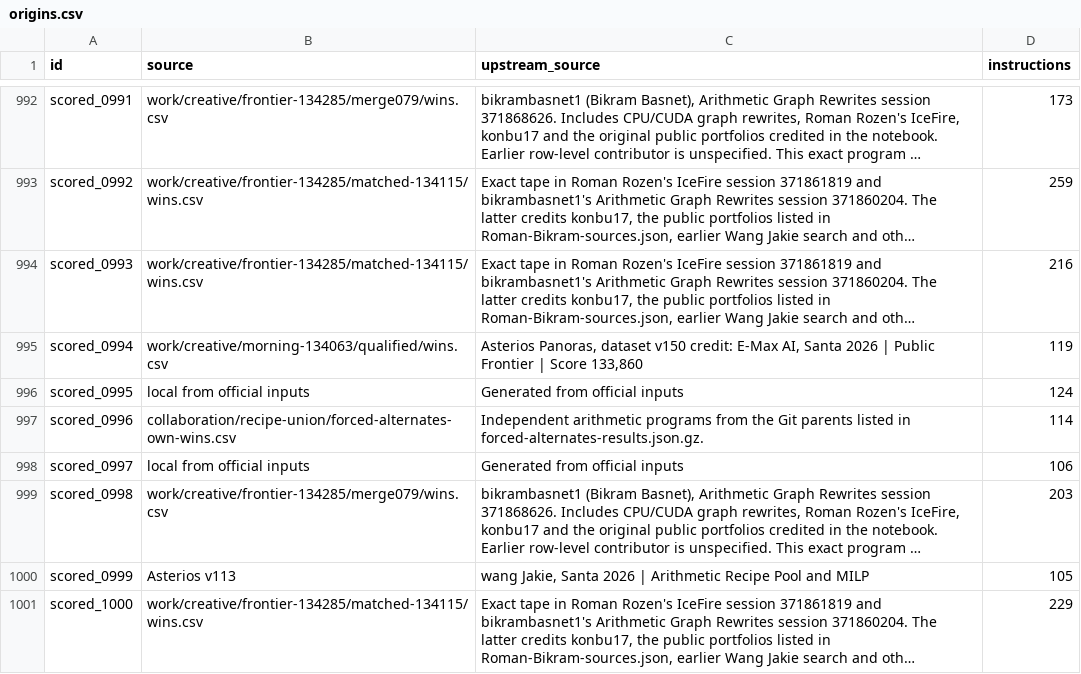
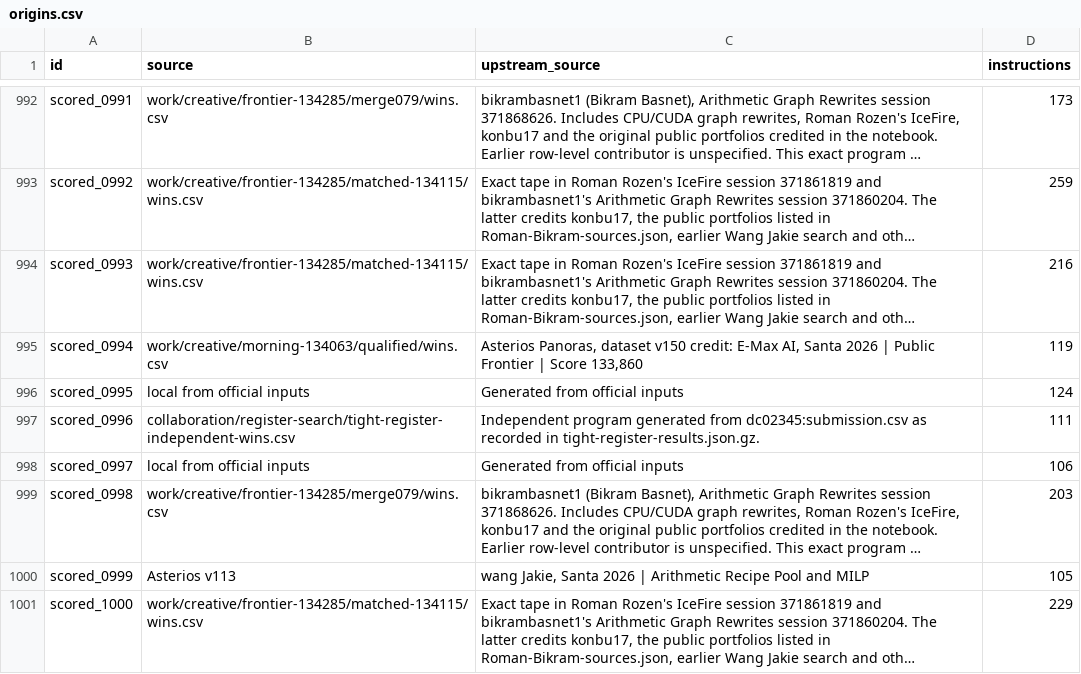
Before and after one commit to Hansen0223/Santa_2026, a CSV file: public-assisted/origins.csv, drawn as a sheet; only a part is shown, gaps mark what is left out; long unchanged cells end in ….

Commit message:
Shorten puzzle 996 using a tighter register search

```diff
--- a/public-assisted/origins.csv
+++ b/public-assisted/origins.csv
@@ -996,3 +996,3 @@ scored_0994,work/creative/morning-134063/qualified/wins.csv,"Asterios Panoras, d
 scored_0995,local from official inputs,Generated from official inputs,124
-scored_0996,collaboration/recipe-union/forced-alternates-own-wins.csv,Independent arithmetic programs from the Git parents listed in forced-alternates-results.json.gz.,114
+scored_0996,collaboration/register-search/tight-register-independent-wins.csv,Independent program generated from dc02345:submission.csv as recorded in tight-register-results.json.gz.,111
 scored_0997,local from official inputs,Generated from official inputs,106
```
Also changed, not shown: collaboration/puzzle-bounds.csv, origins.csv, 12 other files.
